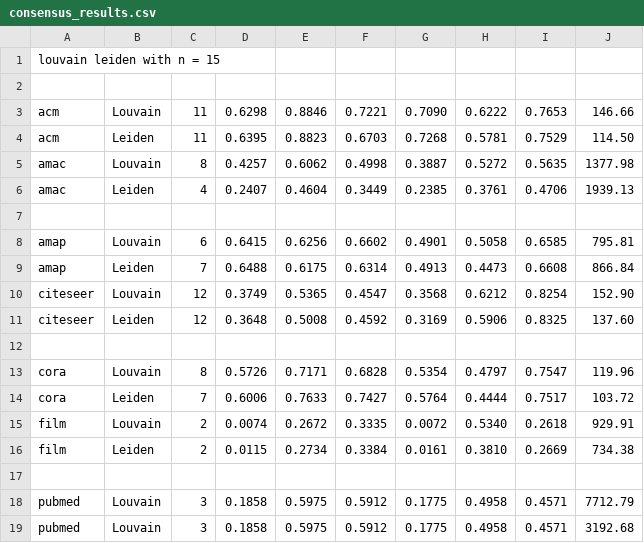
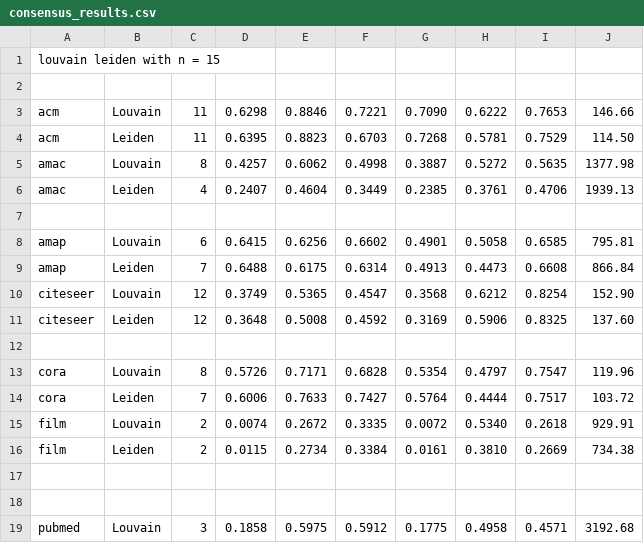
Before and after one commit to ronanrocking/Community-Detection-Research, a CSV file: consensus_results.csv, drawn as a sheet.

```diff
--- a/consensus_results.csv
+++ b/consensus_results.csv
@@ -17,3 +17,3 @@ film,Leiden,2,0.0115,0.2734,0.3384,0.0161,0.3810,0.2669,734.38
 
-pubmed,Louvain,3,0.1858,0.5975,0.5912,0.1775,0.4958,0.4571,7712.79
+
 pubmed,Louvain,3,0.1858,0.5975,0.5912,0.1775,0.4958,0.4571,3192.68
```
Also changed, not shown: 8 other files.
